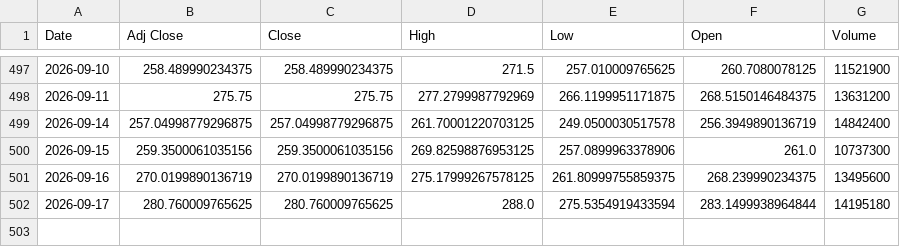
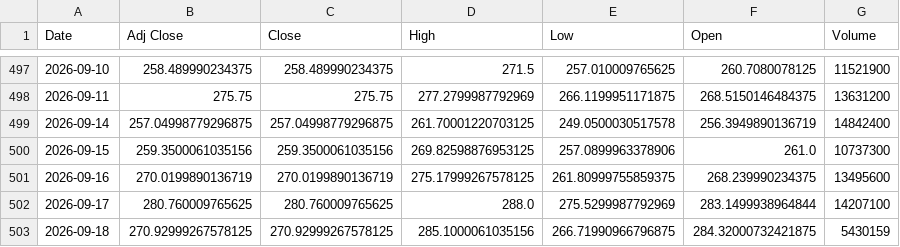
Before and after one commit to Russell3482/Momentum-Trading-Board, a CSV file: data/prices/BE.csv, drawn as a sheet; only a part is shown, gaps mark what is left out.

```diff
--- a/data/prices/BE.csv
+++ b/data/prices/BE.csv
@@ -501,2 +501,3 @@ Date,Adj Close,Close,High,Low,Open,Volume
 2026-09-16,270.0199890136719,270.0199890136719,275.17999267578125,261.80999755859375,268.239990234375,13495600
-2026-09-17,280.760009765625,280.760009765625,288.0,275.5354919433594,283.1499938964844,14195180
+2026-09-17,280.760009765625,280.760009765625,288.0,275.5299987792969,283.1499938964844,14207100
+2026-09-18,270.92999267578125,270.92999267578125,285.1000061035156,266.71990966796875,284.32000732421875,5430159
```
Also changed, not shown: data/prices/INTC.csv, data/prices/NVDA.csv, 19 other files.
